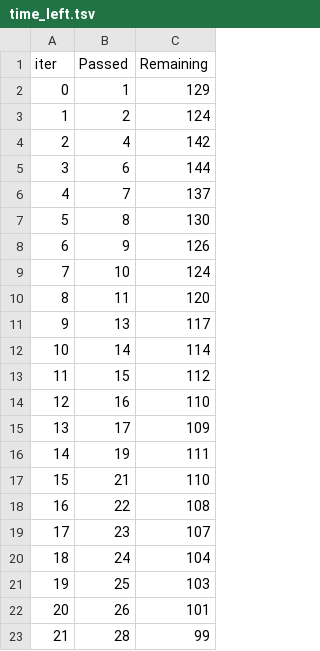
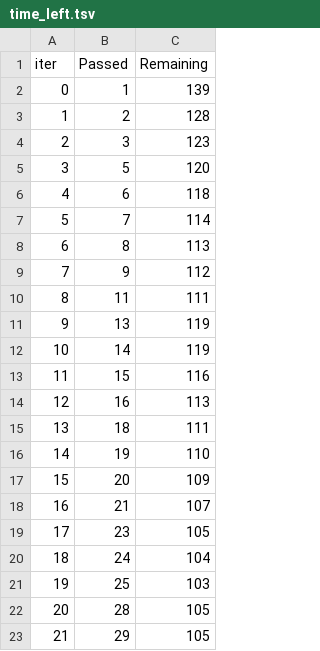
Before and after one commit to warrior2004/ML_Porject_Demo, a TSV file: catboost_info/time_left.tsv, drawn as a sheet; only a part is shown; the diff covers the shown part only.

```diff
--- a/catboost_info/time_left.tsv
+++ b/catboost_info/time_left.tsv
@@ -1,23 +1,23 @@
 iter	Passed	Remaining
-0	1	129
-1	2	124
-2	4	142
-3	6	144
-4	7	137
-5	8	130
-6	9	126
-7	10	124
-8	11	120
-9	13	117
-10	14	114
-11	15	112
-12	16	110
-13	17	109
-14	19	111
-15	21	110
-16	22	108
-17	23	107
+0	1	139
+1	2	128
+2	3	123
+3	5	120
+4	6	118
+5	7	114
+6	8	113
+7	9	112
+8	11	111
+9	13	119
+10	14	119
+11	15	116
+12	16	113
+13	18	111
+14	19	110
+15	20	109
+16	21	107
+17	23	105
 18	24	104
 19	25	103
-20	26	101
-21	28	99
+20	28	105
+21	29	105
```
Also changed, not shown: 151 edited cells elsewhere in this file, 5 other files.
